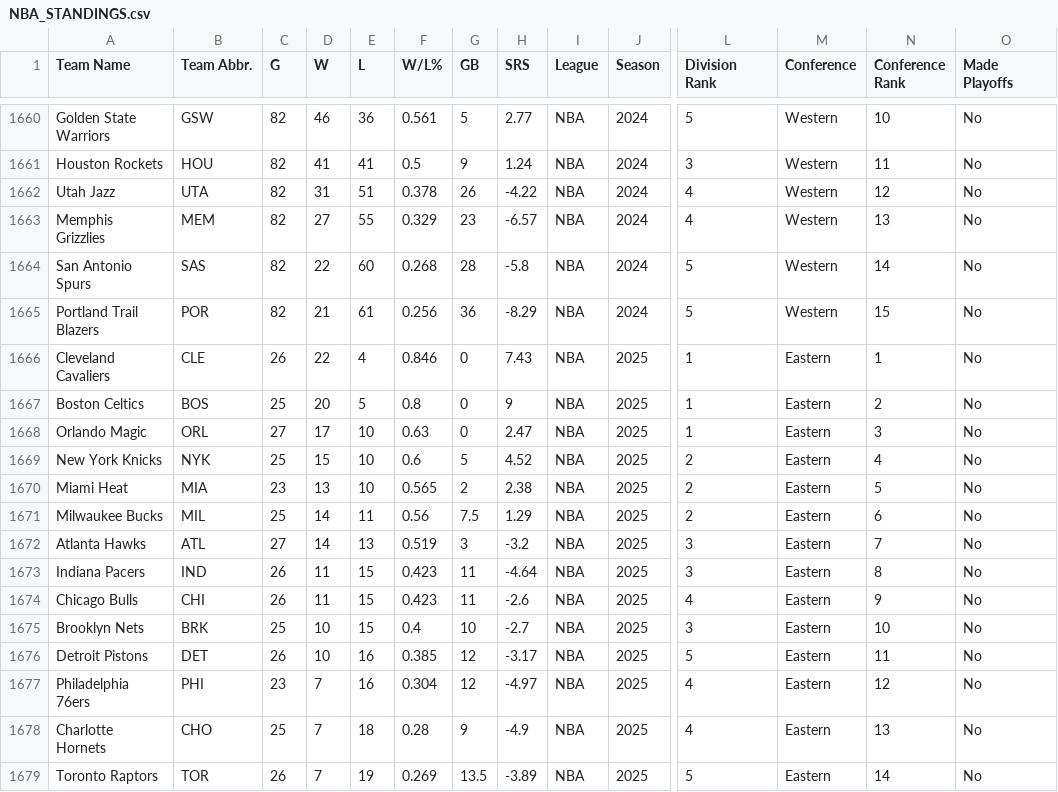
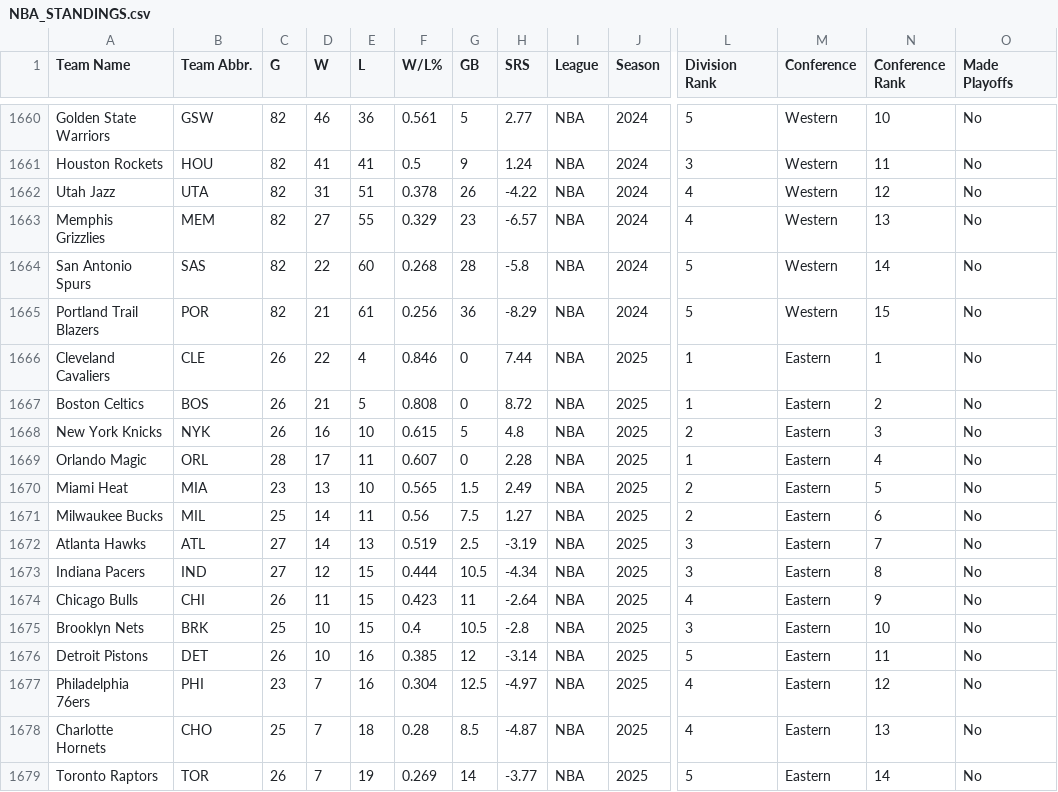
Before and after one commit to djvn2002/Basketball_Database, a CSV file: NBA/LEAGUE/NBA_STANDINGS.csv, drawn as a sheet; only a part is shown, gaps mark what is left out; removed rows and columns are numbered as before the commit, all else as after; rows hold the shown columns only; the diff covers the shown part only; the diff names each change by its address in the sheet, - before the commit and + after, or states it on an @@ line.

Commit message:
Standings Data Updated at Mon 12/16/2024 23:05:18.57

```diff
--- a/NBA/LEAGUE/NBA_STANDINGS.csv
+++ b/NBA/LEAGUE/NBA_STANDINGS.csv
-H1666 (SRS): 7.43
+H1666 (SRS): 7.44
-C1667 (G): 25
+C1667 (G): 26
-D1667 (W): 20
+D1667 (W): 21
-F1667 (W/L%): 0.8
+F1667 (W/L%): 0.808
-H1667 (SRS): 9
+H1667 (SRS): 8.72
-row 1668: Orlando Magic | ORL | 27 | 17 | 10 | 0.63 | 0 | 2.47 | NBA | 2025 | 1 | Eastern | 3 | No
-C1668 (G): 25
+C1668 (G): 26
-D1668 (W): 15
+D1668 (W): 16
-F1668 (W/L%): 0.6
+F1668 (W/L%): 0.615
-H1668 (SRS): 4.52
+H1668 (SRS): 4.8
-N1668 (Conference Rank): 4
+N1668 (Conference Rank): 3
+row 1669: Orlando Magic | ORL | 28 | 17 | 11 | 0.607 | 0 | 2.28 | NBA | 2025 | 1 | Eastern | 4 | No
-G1670 (GB): 2
+G1670 (GB): 1.5
-H1670 (SRS): 2.38
+H1670 (SRS): 2.49
-H1671 (SRS): 1.29
+H1671 (SRS): 1.27
-G1672 (GB): 3
+G1672 (GB): 2.5
-H1672 (SRS): -3.2
+H1672 (SRS): -3.19
-C1673 (G): 26
+C1673 (G): 27
-D1673 (W): 11
+D1673 (W): 12
-F1673 (W/L%): 0.423
+F1673 (W/L%): 0.444
-G1673 (GB): 11
+G1673 (GB): 10.5
-H1673 (SRS): -4.64
+H1673 (SRS): -4.34
-H1674 (SRS): -2.6
+H1674 (SRS): -2.64
-G1675 (GB): 10
+G1675 (GB): 10.5
-H1675 (SRS): -2.7
+H1675 (SRS): -2.8
-H1676 (SRS): -3.17
+H1676 (SRS): -3.14
-G1677 (GB): 12
+G1677 (GB): 12.5
-G1678 (GB): 9
+G1678 (GB): 8.5
-H1678 (SRS): -4.9
+H1678 (SRS): -4.87
-G1679 (GB): 13.5
+G1679 (GB): 14
-H1679 (SRS): -3.89
+H1679 (SRS): -3.77
```
Also changed, not shown: 2 added rows, 2 removed rows and 50 edited cells elsewhere in this file.
